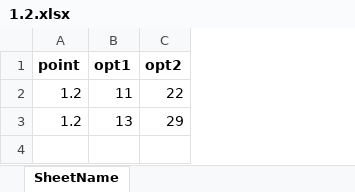
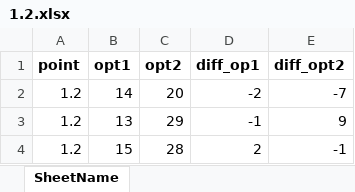
Before and after one commit to Wu-jiaming/score, an Excel workbook: 1.2.xlsx, sheet SheetName, drawn as a sheet; values as stored, in another font and other column widths than the file's, no borders; charts and pictures not drawn; removed rows and columns are numbered as before the commit, all else as after; the diff names each change by its address in the sheet, - before the commit and + after, or states it on an @@ line.

```diff
--- a/1.2.xlsx (sheet SheetName)
+++ b/1.2.xlsx (sheet SheetName)
+column D (diff_op1), row 3: -1
+column E (diff_opt2), row 3: 9
-row 2: 1.2 | 11 | 22
+row 2: 1.2 | 14 | 20 | -2 | -7
+row 4: 1.2 | 15 | 28 | 2 | -1
```
Also changed, not shown: charts or pictures, 1.1.xlsx, 2.2.xlsx, 6 other files.
